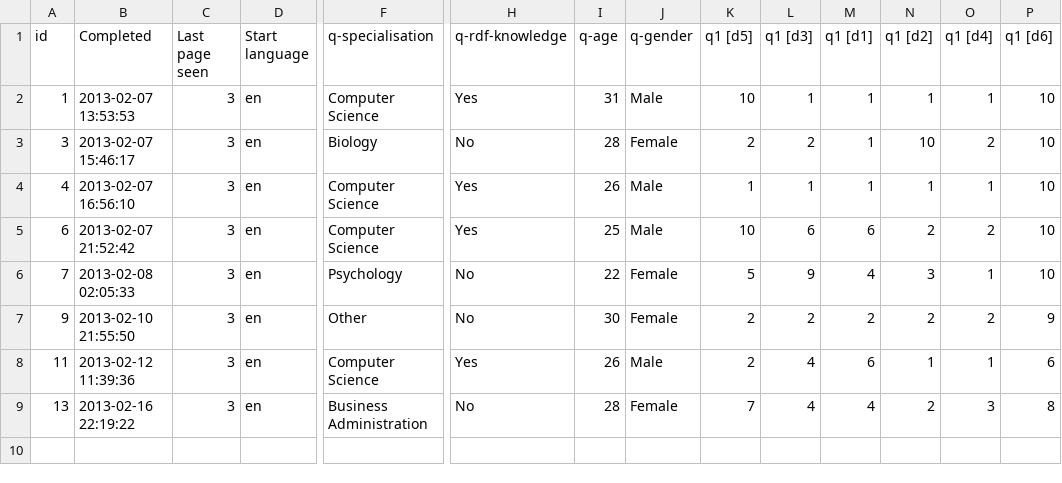
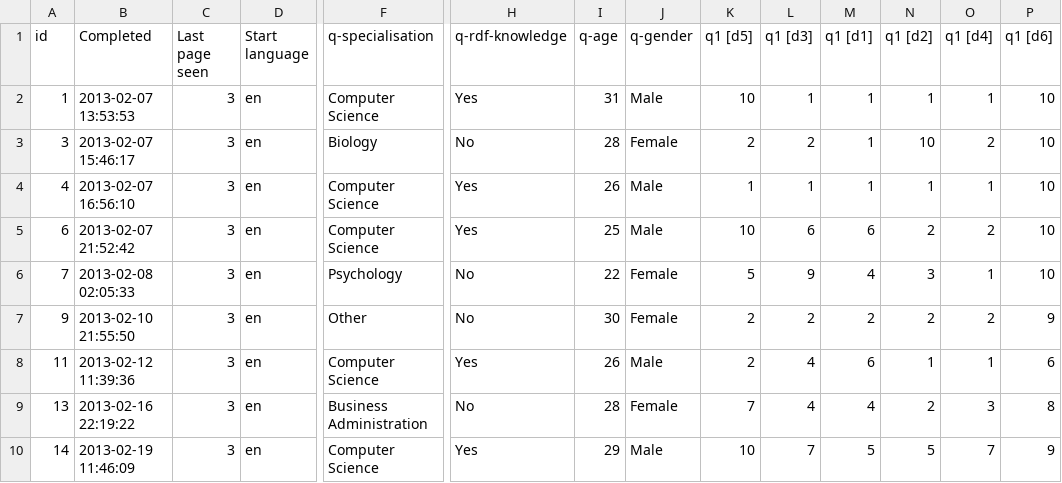
Before and after one commit to rhasan/OntologySummarization, a CSV file: OntologySummarization/files/evaluation/dcg/survey/inf1/results-survey31573.csv, drawn as a sheet; only a part is shown, gaps mark what is left out; rows hold the shown columns only; the diff names each change by its address in the sheet, - before the commit and + after, or states it on an @@ line.

```diff
--- a/OntologySummarization/files/evaluation/dcg/survey/inf1/results-survey31573.csv
+++ b/OntologySummarization/files/evaluation/dcg/survey/inf1/results-survey31573.csv
+row 10: 14 | 2013-02-19 11:46:09 | 3 | en | Computer Science | Yes | 29 | Male | 10 | 7 | 5 | 5 | 7 | 9
```
Also changed, not shown: 8 other files.
